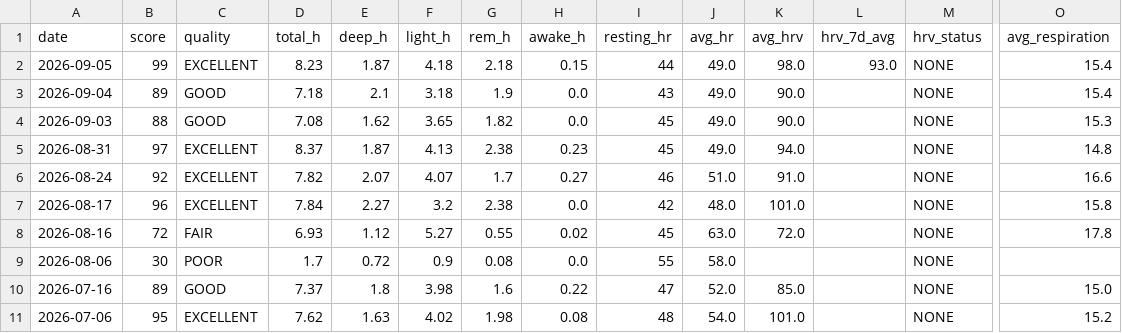
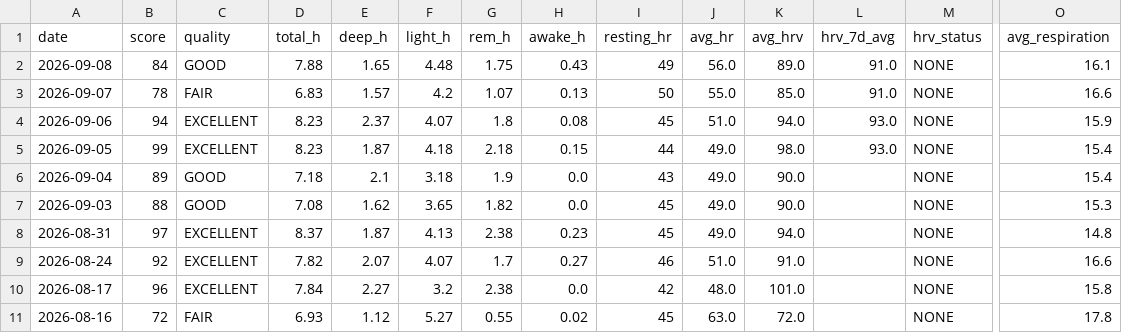
Before and after one commit to GeoffreyBian/train, a CSV file: data/sleep.csv, drawn as a sheet; only a part is shown, gaps mark what is left out; the shorter side is filled out with more unchanged rows; rows hold the shown columns only; the diff names each change by its address in the sheet, - before the commit and + after, or states it on an @@ line.

```diff
--- a/data/sleep.csv
+++ b/data/sleep.csv
+row 2: 2026-09-08 | 84 | GOOD | 7.88 | 1.65 | 4.48 | 1.75 | 0.43 | 49 | 56.0 | 89.0 | 91.0 | NONE | 16.1
+row 3: 2026-09-07 | 78 | FAIR | 6.83 | 1.57 | 4.2 | 1.07 | 0.13 | 50 | 55.0 | 85.0 | 91.0 | NONE | 16.6
+row 4: 2026-09-06 | 94 | EXCELLENT | 8.23 | 2.37 | 4.07 | 1.8 | 0.08 | 45 | 51.0 | 94.0 | 93.0 | NONE | 15.9
```
Also changed, not shown: data/activities.csv, data/daily.csv, 4 other files.
